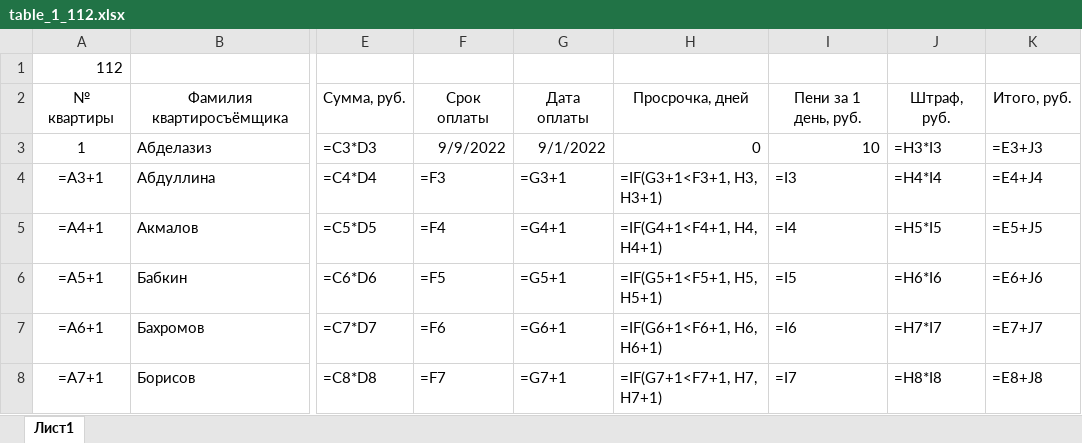
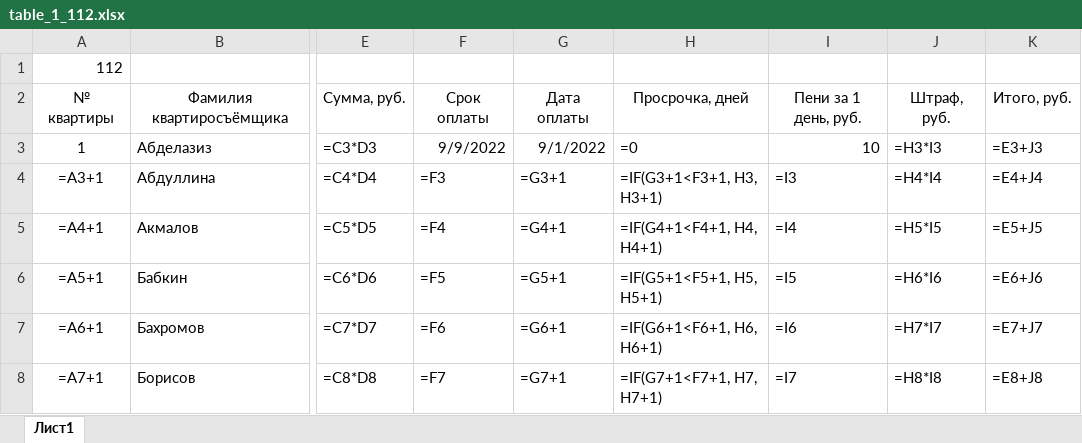
Before and after one commit to Ilya-Petrovich/IT_LR, an Excel workbook: LR3/table_1_112.xlsx, sheet Лист1, drawn as a sheet; only a part is shown, gaps mark what is left out; values as stored, in another font and other column widths than the file's, no borders; formulas are shown in place of their values; the diff names each change by its address in the sheet, - before the commit and + after, or states it on an @@ line.

Commit message:
Update 21. edited table 1

```diff
--- a/LR3/table_1_112.xlsx (sheet Лист1)
+++ b/LR3/table_1_112.xlsx (sheet Лист1)
-H3: 0
+H3: =0
```
